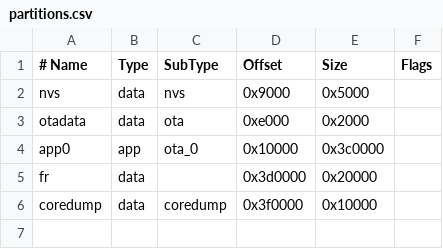
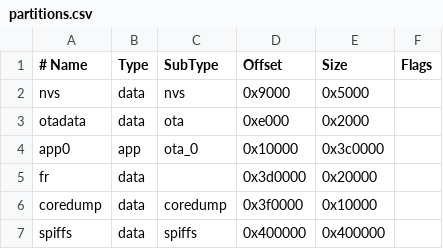
Before and after one commit to pjerzyna/Ball-retriever, a CSV file: partitions.csv, drawn as a sheet; the diff names each change by its address in the sheet, - before the commit and + after, or states it on an @@ line.

Commit message:
imu data saving do flash

```diff
--- a/partitions.csv
+++ b/partitions.csv
+row 7: spiffs | data | spiffs | 0x400000 | 0x400000
```
Also changed, not shown: 3 other files.
